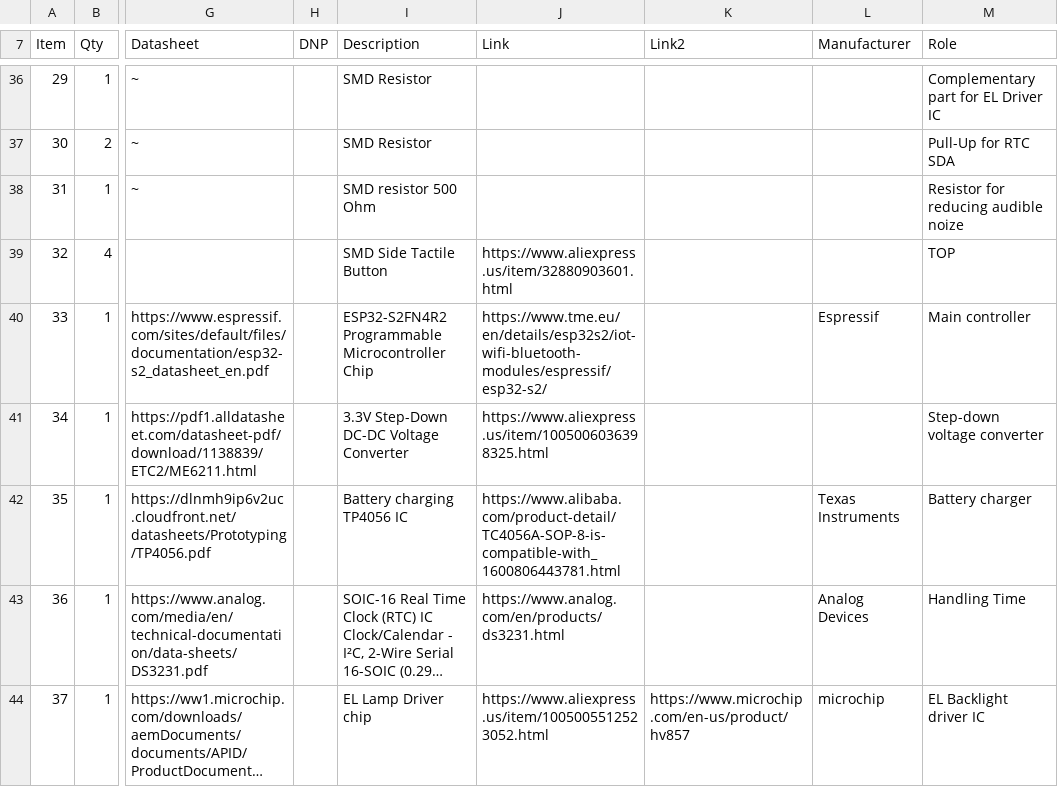
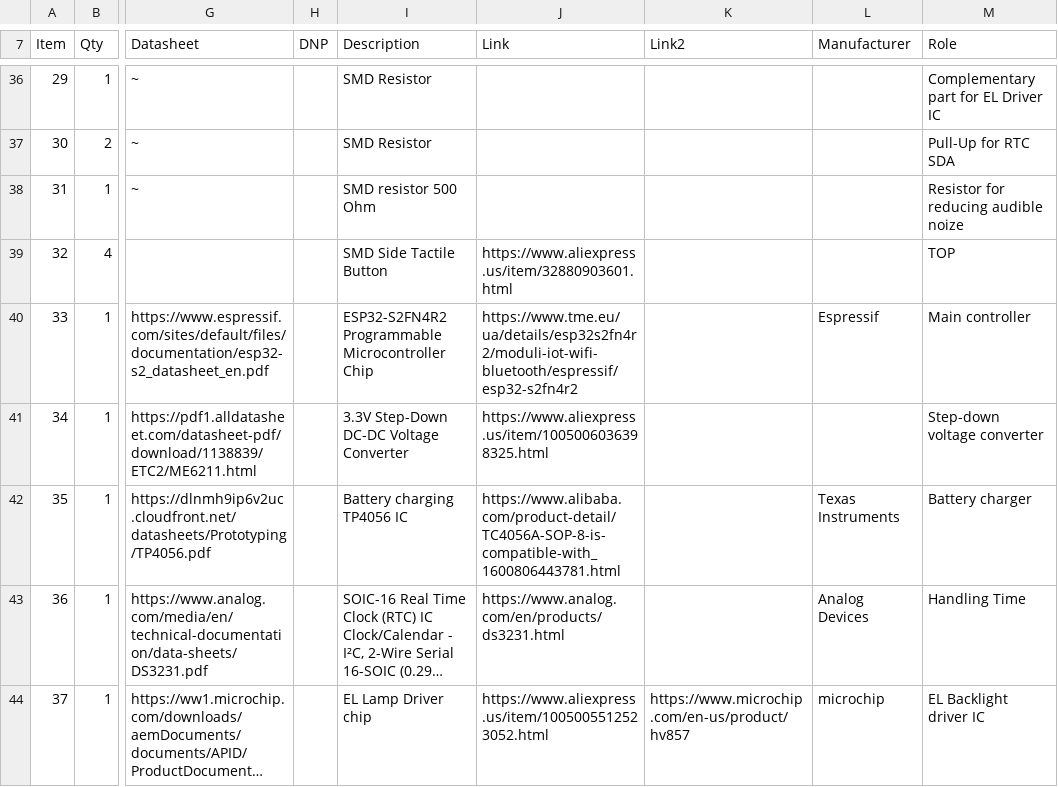
Before and after one commit to drfailov/DRM_Watch_v3, a CSV file: Board/KiCad Project/_DRM_Watch_v3/DRM_Watch_V3.csv, drawn as a sheet; only a part is shown, gaps mark what is left out; long unchanged cells end in …; the diff covers the shown part only; the diff names each change by its address in the sheet, - before the commit and + after, or states it on an @@ line.

```diff
--- a/Board/KiCad Project/_DRM_Watch_v3/DRM_Watch_V3.csv
+++ b/Board/KiCad Project/_DRM_Watch_v3/DRM_Watch_V3.csv
-J40 (Link): https://www.tme.eu/en/details/esp32s2/iot-wifi-bluetooth-modules/espressif/esp32-s2/
+J40 (Link): https://www.tme.eu/ua/details/esp32s2fn4r2/moduli-iot-wifi-bluetooth/espressif/esp32-s2fn4r2
```
Also changed, not shown: 9 edited cells elsewhere in this file, 26 other files.
